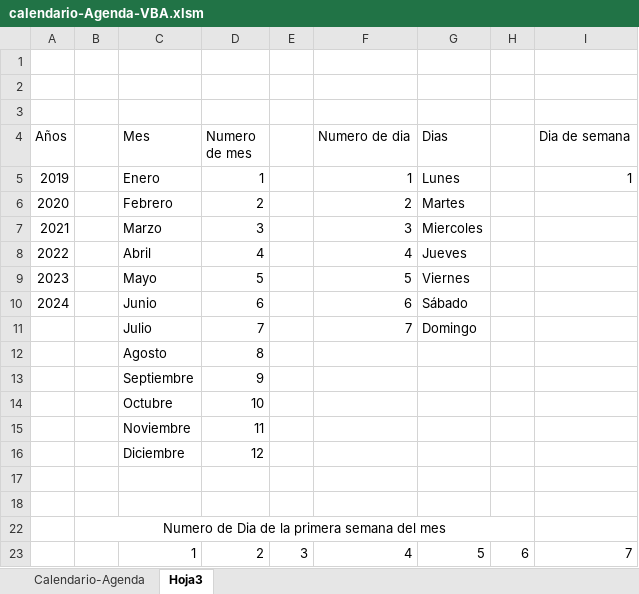
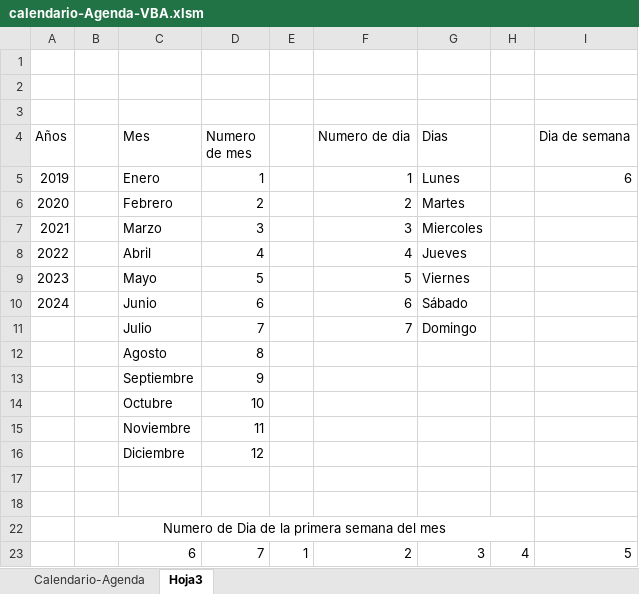
Before and after one commit to bparedes21/Calendario-Agenda-Din-mico-en-Excel, an Excel workbook: Archivo Excel/calendario-Agenda-VBA.xlsm, sheet Hoja3, drawn as a sheet; values as stored, in another font and other column widths than the file's, no borders; removed rows and columns are numbered as before the commit, all else as after; the diff names each change by its address in the sheet, - before the commit and + after, or states it on an @@ line.

```diff
--- a/Archivo Excel/calendario-Agenda-VBA.xlsm (sheet Hoja3)
+++ b/Archivo Excel/calendario-Agenda-VBA.xlsm (sheet Hoja3)
-I5 (Dia de semana): 1
+I5 (Dia de semana): 6
-row 23:  |  | 1 | 2 | 3 | 4 | 5 | 6 | 7
+row 23:  |  | 6 | 7 | 1 | 2 | 3 | 4 | 5
```
Also changed, not shown: sheet Calendario-Agenda, hidden cells, charts or pictures.
